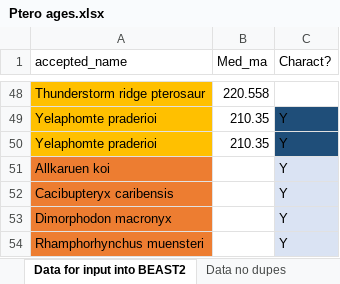
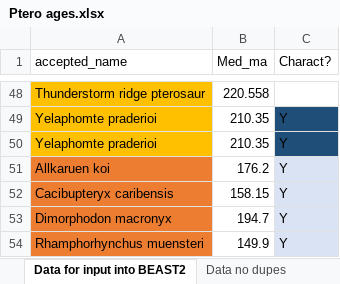
Before and after one commit to TheRapto/PterosaurPhylogeny, an Excel workbook: BEAST2/Ptero's/Data/Ptero ages.xlsx, sheet Data for input into BEAST2, drawn as a sheet; only a part is shown, gaps mark what is left out; values as stored, in another font and other column widths than the file's, no borders; the diff names each change by its address in the sheet, - before the commit and + after, or states it on an @@ line.

```diff
--- a/BEAST2/Ptero's/Data/Ptero ages.xlsx (sheet Data for input into BEAST2)
+++ b/BEAST2/Ptero's/Data/Ptero ages.xlsx (sheet Data for input into BEAST2)
-B51 (Med_ma): (empty)
+B51 (Med_ma): 176.2
-B52 (Med_ma): (empty)
+B52 (Med_ma): 158.15
-B53 (Med_ma): (empty)
+B53 (Med_ma): 194.7
-B54 (Med_ma): (empty)
+B54 (Med_ma): 149.9
```
Also changed, not shown: sheet Raw(ish) age data, other sheet tabs, 38 other files.
